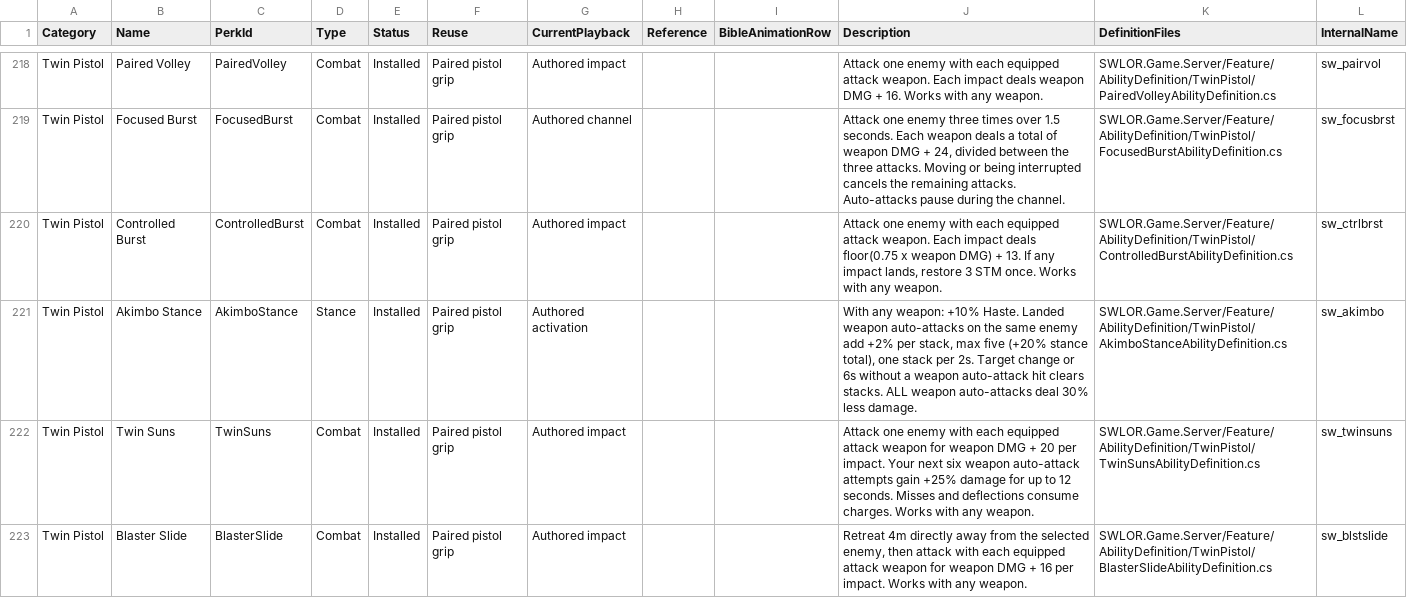
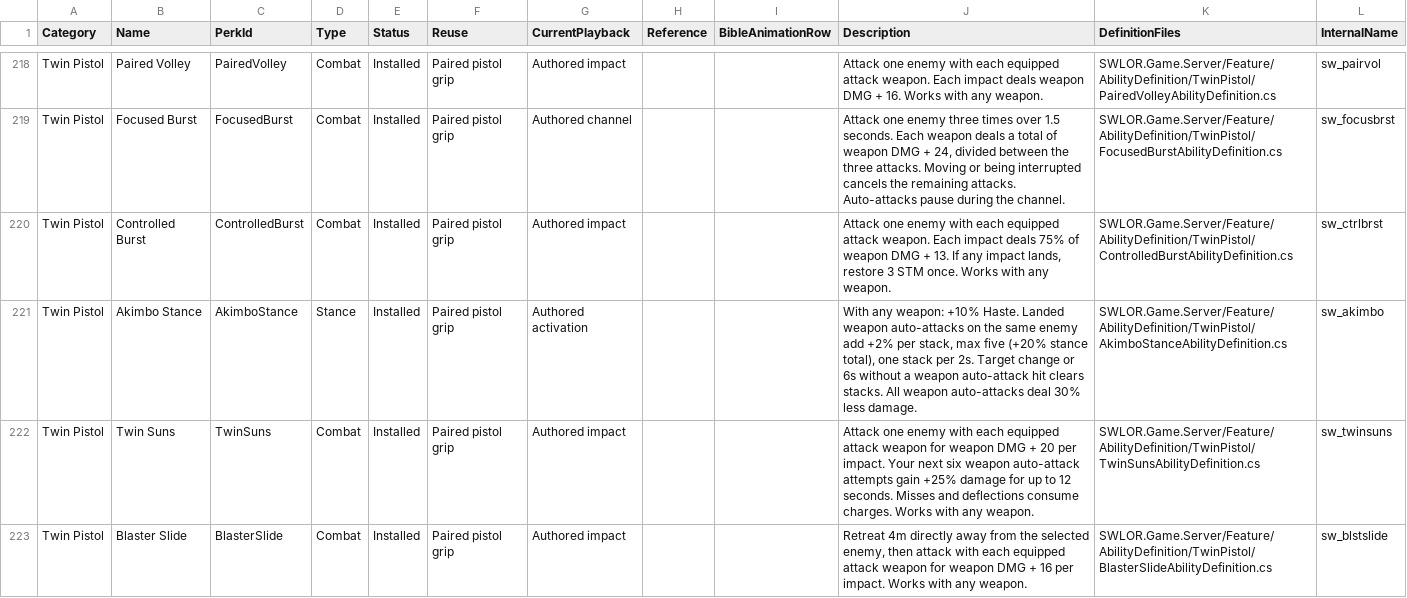
Before and after one commit to zunath/SWLOR_NWN, a CSV file: design/animations/animation-plan.csv, drawn as a sheet; only a part is shown, gaps mark what is left out; the diff covers the shown part only.

```diff
--- a/design/animations/animation-plan.csv
+++ b/design/animations/animation-plan.csv
@@ -219,4 +219,4 @@ Twin Pistol,Paired Volley,PairedVolley,Combat,Installed,Paired pistol grip,Autho
 Twin Pistol,Focused Burst,FocusedBurst,Combat,Installed,Paired pistol grip,Authored channel,,,"Attack one enemy three times over 1.5 seconds. Each weapon deals a total of weapon DMG + 24, divided between the three attacks. Moving or being interrupted cancels the remaining attacks. Auto-attacks pause during the channel.",SWLOR.Game.Server/Feature/AbilityDefinition/TwinPistol/FocusedBurstAbilityDefinition.cs,sw_focusbrst
-Twin Pistol,Controlled Burst,ControlledBurst,Combat,Installed,Paired pistol grip,Authored impact,,,"Attack one enemy with each equipped attack weapon. Each impact deals floor(0.75 x weapon DMG) + 13. If any impact lands, restore 3 STM once. Works with any weapon.",SWLOR.Game.Server/Feature/AbilityDefinition/TwinPistol/ControlledBurstAbilityDefinition.cs,sw_ctrlbrst
-Twin Pistol,Akimbo Stance,AkimboStance,Stance,Installed,Paired pistol grip,Authored activation,,,"With any weapon: +10% Haste. Landed weapon auto-attacks on the same enemy add +2% per stack, max five (+20% stance total), one stack per 2s. Target change or 6s without a weapon auto-attack hit clears stacks. ALL weapon auto-attacks deal 30% less damage.",SWLOR.Game.Server/Feature/AbilityDefinition/TwinPistol/AkimboStanceAbilityDefinition.cs,sw_akimbo
+Twin Pistol,Controlled Burst,ControlledBurst,Combat,Installed,Paired pistol grip,Authored impact,,,"Attack one enemy with each equipped attack weapon. Each impact deals 75% of weapon DMG + 13. If any impact lands, restore 3 STM once. Works with any weapon.",SWLOR.Game.Server/Feature/AbilityDefinition/TwinPistol/ControlledBurstAbilityDefinition.cs,sw_ctrlbrst
+Twin Pistol,Akimbo Stance,AkimboStance,Stance,Installed,Paired pistol grip,Authored activation,,,"With any weapon: +10% Haste. Landed weapon auto-attacks on the same enemy add +2% per stack, max five (+20% stance total), one stack per 2s. Target change or 6s without a weapon auto-attack hit clears stacks. All weapon auto-attacks deal 30% less damage.",SWLOR.Game.Server/Feature/AbilityDefinition/TwinPistol/AkimboStanceAbilityDefinition.cs,sw_akimbo
 Twin Pistol,Twin Suns,TwinSuns,Combat,Installed,Paired pistol grip,Authored impact,,,Attack one enemy with each equipped attack weapon for weapon DMG + 20 per impact. Your next six weapon auto-attack attempts gain +25% damage for up to 12 seconds. Misses and deflections consume charges. Works with any weapon.,SWLOR.Game.Server/Feature/AbilityDefinition/TwinPistol/TwinSunsAbilityDefinition.cs,sw_twinsuns
```
Also changed, not shown: 4 edited cells elsewhere in this file, SWLOR.Game.Server/Readmes/CombatUpgradeBiblePerkManifest.csv, 18 other files.
